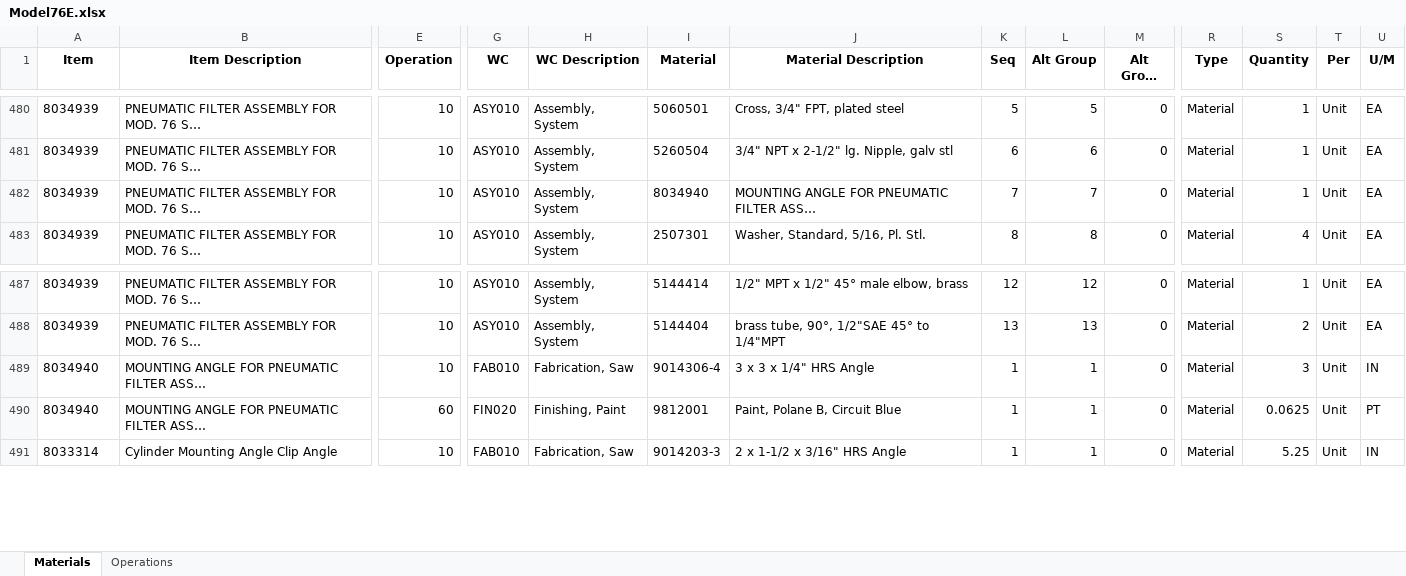
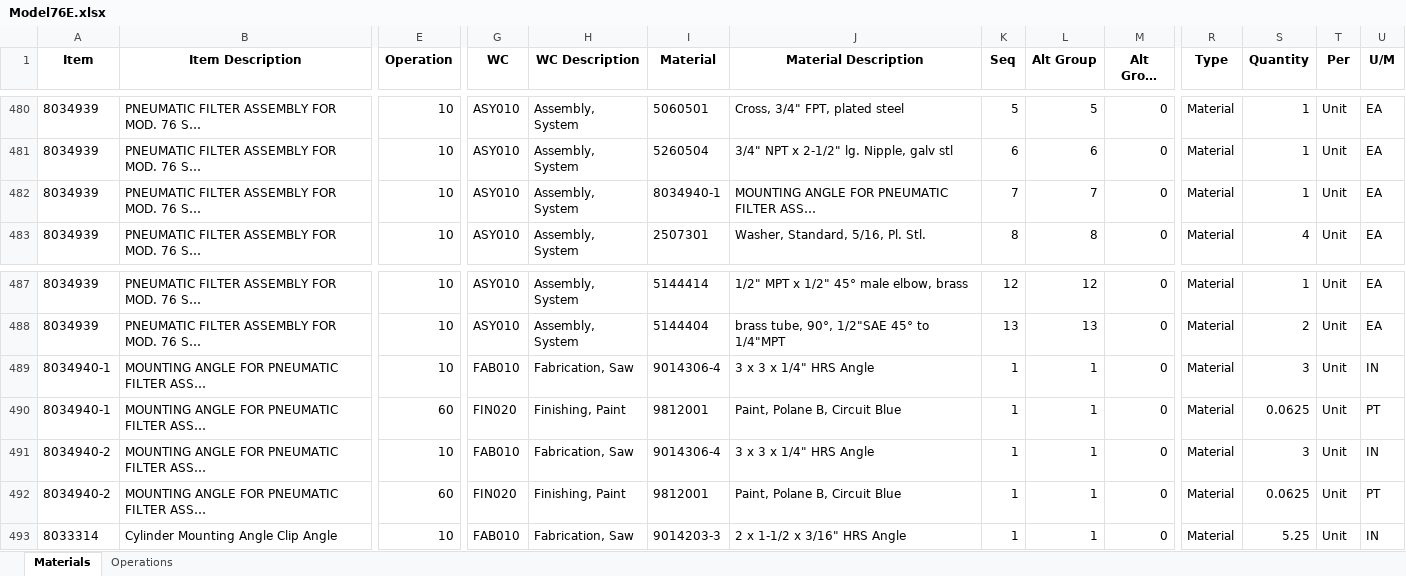
Before and after one commit to MilesStarr/TACTIC_ERP_Phase2BOM, an Excel workbook: OpsAndMats/Model76E.xlsx, sheet Materials, drawn as a sheet; only a part is shown, gaps mark what is left out; long unchanged cells end in …; values as stored, in another font and other column widths than the file's, no borders; rows hold the shown columns only; the diff names each change by its address in the sheet, - before the commit and + after, or states it on an @@ line.

Commit message:
Small BOM edit, manual edits in ERP already executed.  Non-dash version of item unable to be removed from ERP because it is within a BOM from pilot testing.

```diff
--- a/OpsAndMats/Model76E.xlsx (sheet Materials)
+++ b/OpsAndMats/Model76E.xlsx (sheet Materials)
-I482 (Material): 8034940
+I482 (Material): 8034940-1
-A489:A490 (Item): 8034940
+A489:A490 (Item): 8034940-1
+row 491: 8034940-2 | MOUNTING ANGLE FOR PNEUMATIC FILTER ASS… | 10 | FAB010 | Fabrication, Saw | 9014306-4 | 3 x 3 x 1/4" HRS Angle | 1 | 1 | 0 | Material | 3 | Unit | IN
+row 492: 8034940-2 | MOUNTING ANGLE FOR PNEUMATIC FILTER ASS… | 60 | FIN020 | Finishing, Paint | 9812001 | Paint, Polane B, Circuit Blue | 1 | 1 | 0 | Material | 0.0625 | Unit | PT
```
Also changed, not shown: sheet Operations, 1 other file.
